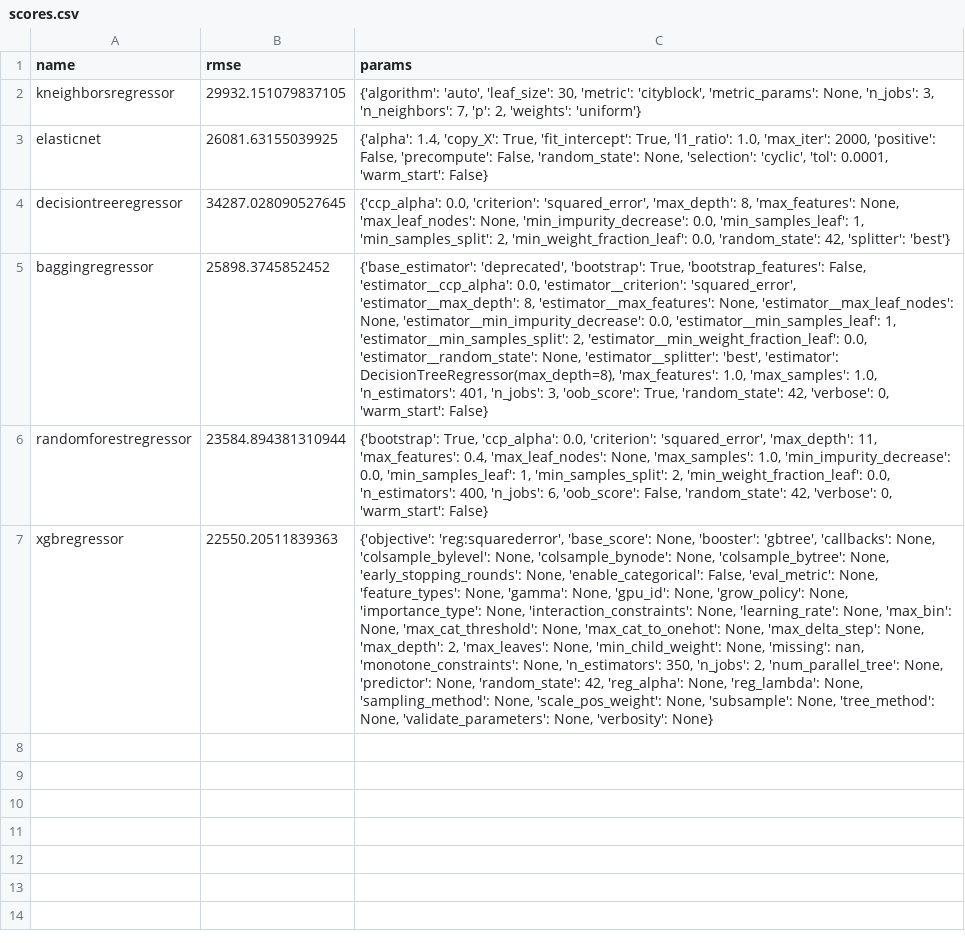
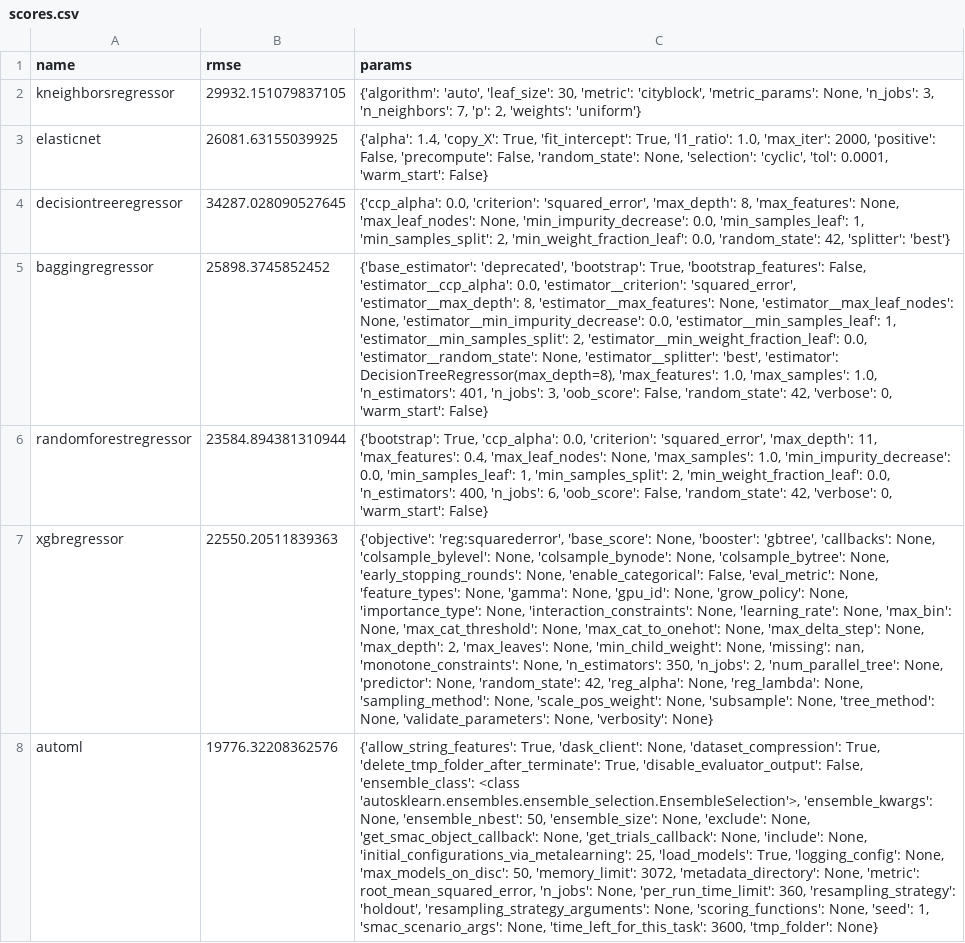
Before and after one commit to blakeb211/ames-housing, a CSV file: scores.csv, drawn as a sheet; the diff names each change by its address in the sheet, - before the commit and + after, or states it on an @@ line.

Commit message:
Completed dataset modeling

```diff
--- a/scores.csv
+++ b/scores.csv
-C5 (params): …3, 'oob_score': True, 'random_state': 42,…
+C5 (params): …3, 'oob_score': False, 'random_state': 42,…
+row 8: automl | 19776.32208362576 | {'allow_string_features': True, 'dask_client': None, 'dataset_compression': True, 'delete_tmp_folder_after_terminate': True, 'disable_evaluator_output': False, 'ensemble_class': <class 'autosklearn.ensembles.ensemble_selection.EnsembleSelection'>, 'ensemble_kwargs': None, 'ensemble_nbest': 50, 'ensemble_size': None, 'exclude': None, 'get_smac_object_callback': None, 'get_trials_callback': None, 'include': None, 'initial_configurations_via_metalearning': 25, 'load_models': True, 'logging_config': None, 'max_models_on_disc': 50, 'memory_limit': 3072, 'metadata_directory': None, 'metric': root_mean_squared_error, 'n_jobs': None, 'per_run_time_limit': 360, 'resampling_strategy': 'holdout', 'resampling_strategy_arguments': None, 'scoring_functions': None, 'seed': 1, 'smac_scenario_args': None, 'time_left_for_this_task': 3600, 'tmp_folder': None}
```
Also changed, not shown: 9 other files.
